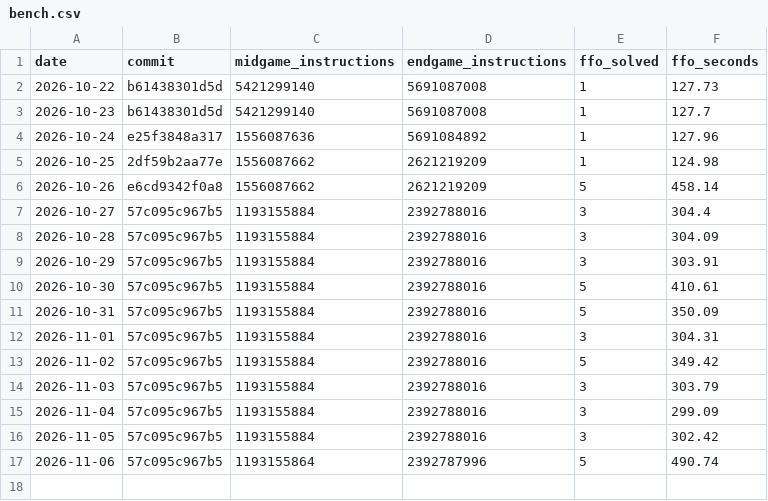
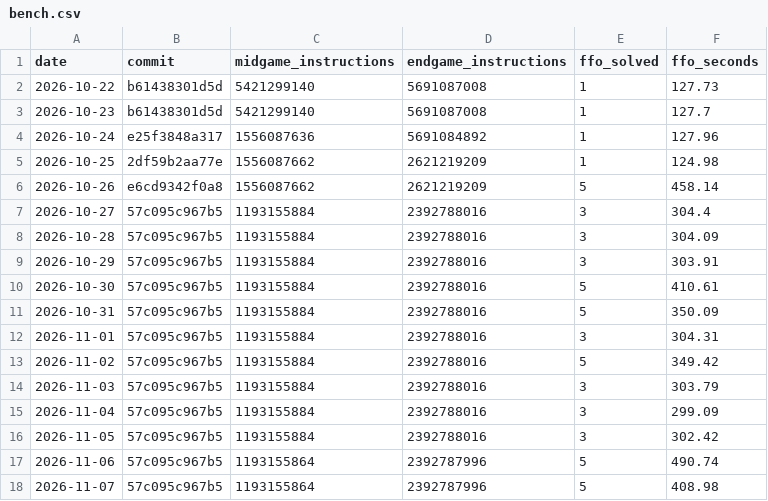
Before and after one commit to sui-rain/othello-ai, a CSV file: bench.csv, drawn as a sheet.

```diff
--- a/bench.csv
+++ b/bench.csv
@@ -17 +17,2 @@ date,commit,midgame_instructions,endgame_instructions,ffo_solved,ffo_seconds
 2026-11-06,57c095c967b5,1193155864,2392787996,5,490.74
+2026-11-07,57c095c967b5,1193155864,2392787996,5,408.98
```
